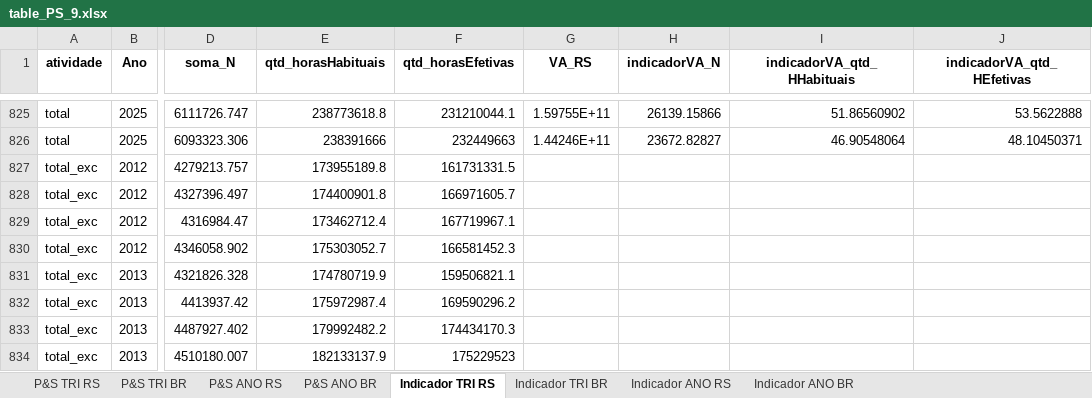
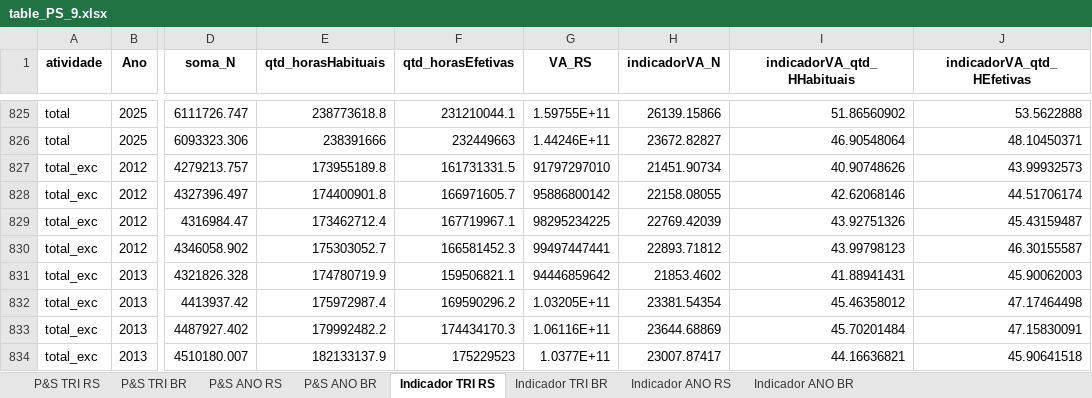
Before and after one commit to FernandaKelly/PNAD_projetos, an Excel workbook: Dados/table_PS_9.xlsx, sheet Indicador TRI RS, drawn as a sheet; only a part is shown, gaps mark what is left out; values as stored, in another font and other column widths than the file's, no borders; the diff covers the shown part only; the diff names each change by its address in the sheet, - before the commit and + after, or states it on an @@ line.

```diff
--- a/Dados/table_PS_9.xlsx (sheet Indicador TRI RS)
+++ b/Dados/table_PS_9.xlsx (sheet Indicador TRI RS)
-G827 (VA_RS): (empty)
+G827 (VA_RS): 91797297010
-H827 (indicadorVA_N): (empty)
+H827 (indicadorVA_N): 21451.90734
-I827 (indicadorVA_qtd_HHabituais): (empty)
+I827 (indicadorVA_qtd_HHabituais): 40.90748626
-J827 (indicadorVA_qtd_HEfetivas): (empty)
+J827 (indicadorVA_qtd_HEfetivas): 43.99932573
-G828 (VA_RS): (empty)
+G828 (VA_RS): 95886800142
-H828 (indicadorVA_N): (empty)
+H828 (indicadorVA_N): 22158.08055
-I828 (indicadorVA_qtd_HHabituais): (empty)
+I828 (indicadorVA_qtd_HHabituais): 42.62068146
-J828 (indicadorVA_qtd_HEfetivas): (empty)
+J828 (indicadorVA_qtd_HEfetivas): 44.51706174
-G829 (VA_RS): (empty)
+G829 (VA_RS): 98295234225
-H829 (indicadorVA_N): (empty)
+H829 (indicadorVA_N): 22769.42039
-I829 (indicadorVA_qtd_HHabituais): (empty)
+I829 (indicadorVA_qtd_HHabituais): 43.92751326
-J829 (indicadorVA_qtd_HEfetivas): (empty)
+J829 (indicadorVA_qtd_HEfetivas): 45.43159487
-G830 (VA_RS): (empty)
+G830 (VA_RS): 99497447441
-H830 (indicadorVA_N): (empty)
+H830 (indicadorVA_N): 22893.71812
-I830 (indicadorVA_qtd_HHabituais): (empty)
+I830 (indicadorVA_qtd_HHabituais): 43.99798123
-J830 (indicadorVA_qtd_HEfetivas): (empty)
+J830 (indicadorVA_qtd_HEfetivas): 46.30155587
-G831 (VA_RS): (empty)
+G831 (VA_RS): 94446859642
-H831 (indicadorVA_N): (empty)
+H831 (indicadorVA_N): 21853.4602
-I831 (indicadorVA_qtd_HHabituais): (empty)
+I831 (indicadorVA_qtd_HHabituais): 41.88941431
-J831 (indicadorVA_qtd_HEfetivas): (empty)
+J831 (indicadorVA_qtd_HEfetivas): 45.90062003
-G832 (VA_RS): (empty)
+G832 (VA_RS): 1.03205E+11
-H832 (indicadorVA_N): (empty)
+H832 (indicadorVA_N): 23381.54354
-I832 (indicadorVA_qtd_HHabituais): (empty)
+I832 (indicadorVA_qtd_HHabituais): 45.46358012
-J832 (indicadorVA_qtd_HEfetivas): (empty)
+J832 (indicadorVA_qtd_HEfetivas): 47.17464498
-G833 (VA_RS): (empty)
+G833 (VA_RS): 1.06116E+11
-H833 (indicadorVA_N): (empty)
+H833 (indicadorVA_N): 23644.68869
-I833 (indicadorVA_qtd_HHabituais): (empty)
+I833 (indicadorVA_qtd_HHabituais): 45.70201484
-J833 (indicadorVA_qtd_HEfetivas): (empty)
+J833 (indicadorVA_qtd_HEfetivas): 47.15830091
-G834 (VA_RS): (empty)
+G834 (VA_RS): 1.0377E+11
-H834 (indicadorVA_N): (empty)
+H834 (indicadorVA_N): 23007.87417
-I834 (indicadorVA_qtd_HHabituais): (empty)
+I834 (indicadorVA_qtd_HHabituais): 44.16636821
-J834 (indicadorVA_qtd_HEfetivas): (empty)
+J834 (indicadorVA_qtd_HEfetivas): 45.90641518
```
Also changed, not shown: 188 edited cells elsewhere in this sheet, sheet Indicador TRI BR, sheet Indicador ANO BR, sheet Indicador ANO RS, Dados/table_PS_SAZ_5.xlsx, 6 other files.
